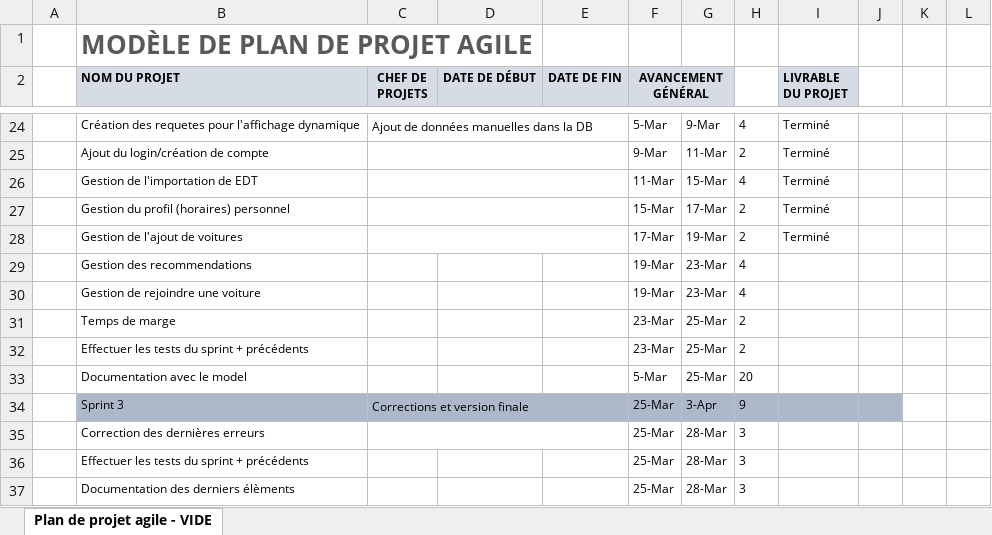
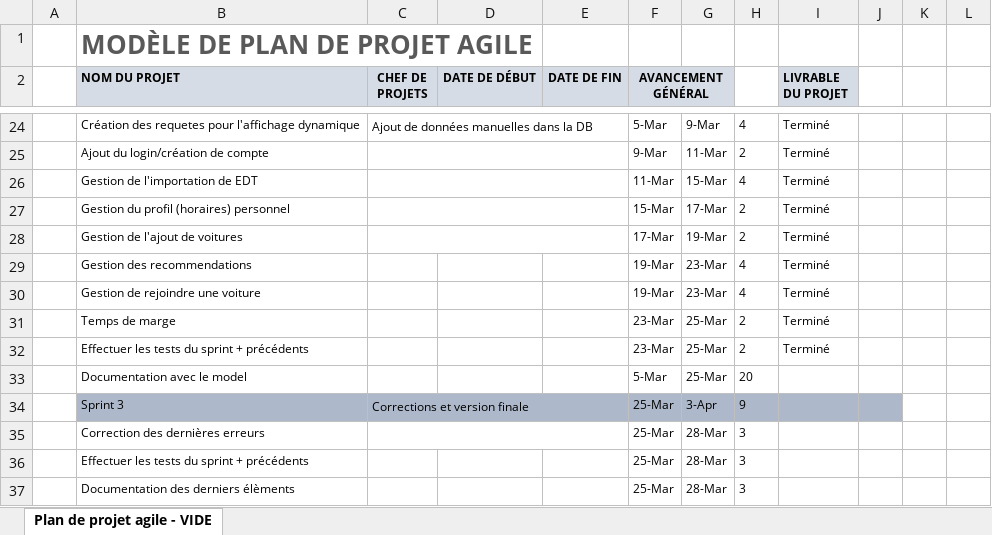
Before and after one commit to Jerome-JJT/CPNVoiturage, an Excel workbook: Documents/Planification.xlsx, sheet Plan de projet agile - VIDE, drawn as a sheet; only a part is shown, gaps mark what is left out; values as stored, in another font and other column widths than the file's, no borders; charts and pictures and conditional formats not drawn; the diff names each change by its address in the sheet, - before the commit and + after, or states it on an @@ line.

```diff
--- a/Documents/Planification.xlsx (sheet Plan de projet agile - VIDE)
+++ b/Documents/Planification.xlsx (sheet Plan de projet agile - VIDE)
-I29:I32 (LIVRABLE DU PROJET): (empty)
+I29:I32 (LIVRABLE DU PROJET): Terminé
```
Also changed, not shown: 6 other files.
